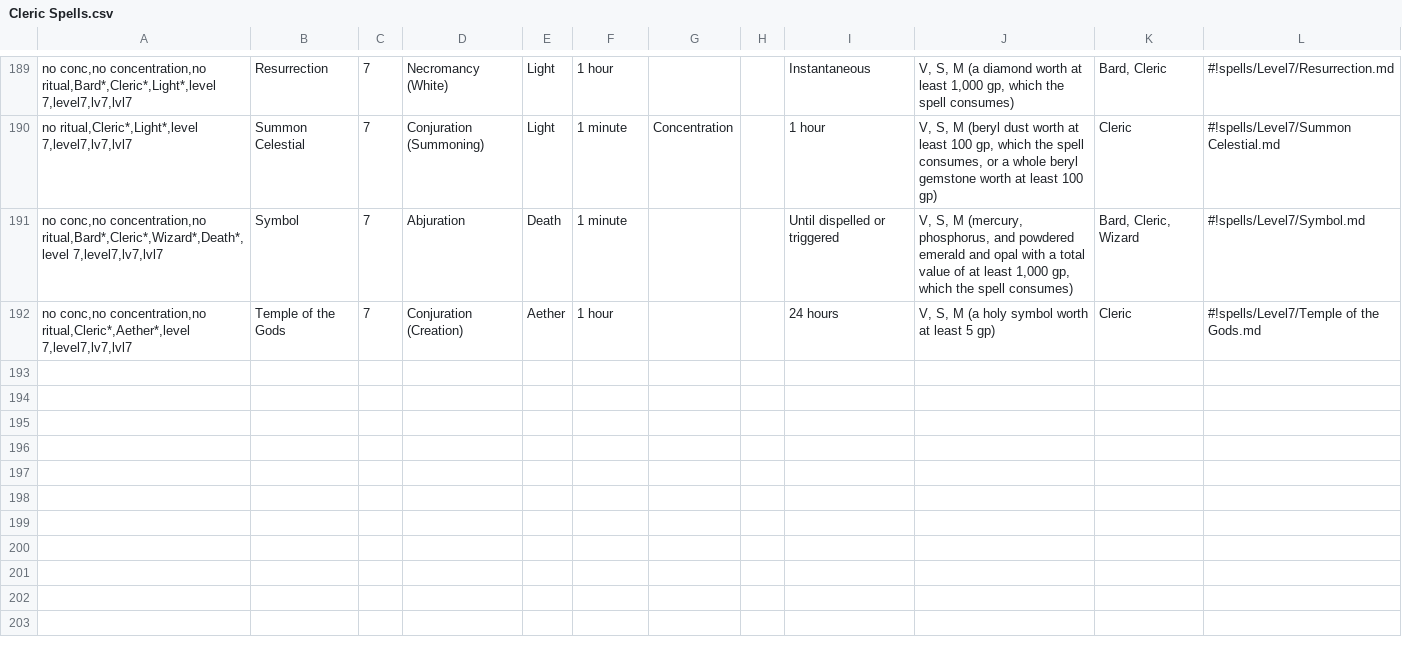
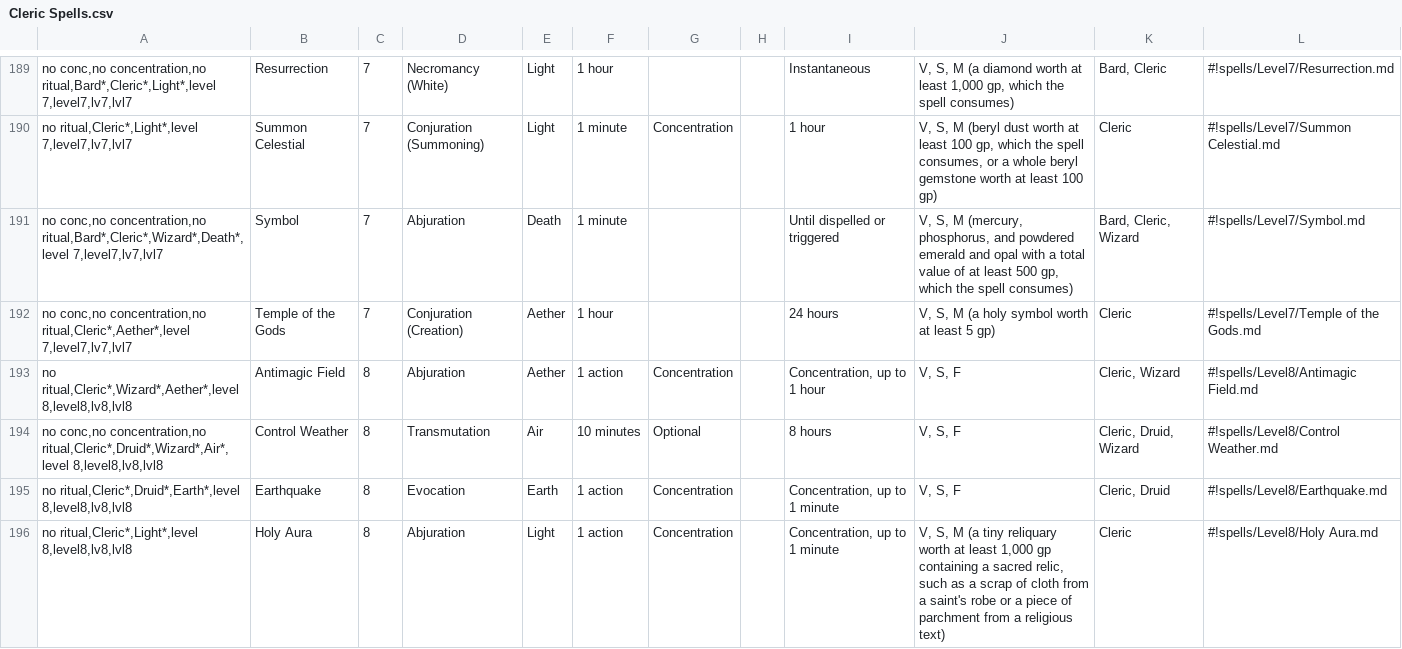
Before and after one commit to LadyAelita/5e-n1300, a CSV file: en_US/indices/Cleric Spells.csv, drawn as a sheet; only a part is shown, gaps mark what is left out.

```diff
--- a/en_US/indices/Cleric Spells.csv
+++ b/en_US/indices/Cleric Spells.csv
@@ -190,3 +190,7 @@ no conc,no concentration,no ritual,Bard*,Cleric*,Light*,level 7,level7,lv7,lvl7;
 no ritual,Cleric*,Light*,level 7,level7,lv7,lvl7;Summon Celestial;7;Conjuration (Summoning);Light;1 minute;Concentration;;1 hour;V, S, M (beryl dust worth at least 100 gp, which the spell consumes, or a whole beryl gemstone worth at least 100 gp);Cleric;#!spells/Level7/Summon Celestial.md
-no conc,no concentration,no ritual,Bard*,Cleric*,Wizard*,Death*,level 7,level7,lv7,lvl7;Symbol;7;Abjuration;Death;1 minute;;;Until dispelled or triggered;V, S, M (mercury, phosphorus, and powdered emerald and opal with a total value of at least 1,000 gp, which the spell consumes);Bard, Cleric, Wizard;#!spells/Level7/Symbol.md
+no conc,no concentration,no ritual,Bard*,Cleric*,Wizard*,Death*,level 7,level7,lv7,lvl7;Symbol;7;Abjuration;Death;1 minute;;;Until dispelled or triggered;V, S, M (mercury, phosphorus, and powdered emerald and opal with a total value of at least 500 gp, which the spell consumes);Bard, Cleric, Wizard;#!spells/Level7/Symbol.md
 no conc,no concentration,no ritual,Cleric*,Aether*,level 7,level7,lv7,lvl7;Temple of the Gods;7;Conjuration (Creation);Aether;1 hour;;;24 hours;V, S, M (a holy symbol worth at least 5 gp);Cleric;#!spells/Level7/Temple of the Gods.md
+no ritual,Cleric*,Wizard*,Aether*,level 8,level8,lv8,lvl8;Antimagic Field;8;Abjuration;Aether;1 action;Concentration;;Concentration, up to 1 hour;V, S, F;Cleric, Wizard;#!spells/Level8/Antimagic Field.md
+no conc,no concentration,no ritual,Cleric*,Druid*,Wizard*,Air*,level 8,level8,lv8,lvl8;Control Weather;8;Transmutation;Air;10 minutes;Optional;;8 hours;V, S, F;Cleric, Druid, Wizard;#!spells/Level8/Control Weather.md
+no ritual,Cleric*,Druid*,Earth*,level 8,level8,lv8,lvl8;Earthquake;8;Evocation;Earth;1 action;Concentration;;Concentration, up to 1 minute;V, S, F;Cleric, Druid;#!spells/Level8/Earthquake.md
+no ritual,Cleric*,Light*,level 8,level8,lv8,lvl8;Holy Aura;8;Abjuration;Light;1 action;Concentration;;Concentration, up to 1 minute;V, S, M (a tiny reliquary worth at least 1,000 gp containing a sacred relic, such as a scrap of cloth from a saint's robe or a piece of parchment from a religious text);Cleric;#!spells/Level8/Holy Aura.md
```
Also changed, not shown: en_US/indices/Bard Spells.csv, en_US/indices/Druid Spells.csv, 4 other files.
